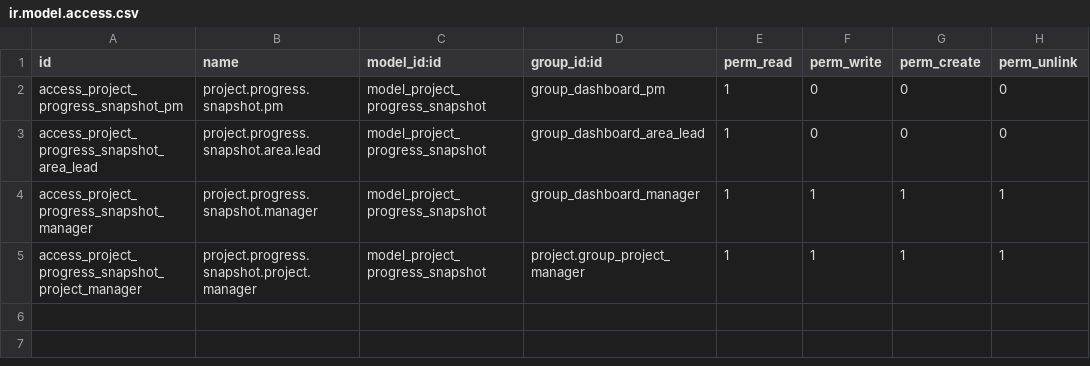
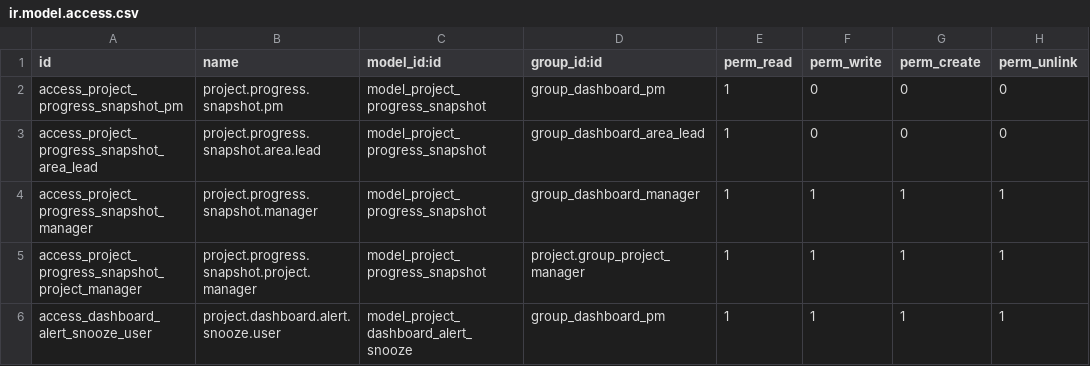
Before and after one commit to primateuy/primateProd, a CSV file: primate_project_dashboard/security/ir.model.access.csv, drawn as a sheet.

Commit message:
[ADD] primate_project_dashboard: carga por area, panel de alertas y paginacion
Carga por area: tarjetas de Tecnica, Funcional y Administrativa con tareas
abiertas, bloqueadas, esperando al cliente y vencidas, cada numero con click a
la lista filtrada. La capacidad ocupada usa la ventana configurable y toma como
denominador el tiempo laborable de los empleados con area cargada, para lo que
hr.employee estrena un campo area. Planning se sigue detectando en runtime.
Sin "facturas pendientes de emitir": era del mockup y exige contabilidad.

Panel de alertas con el catalogo completo de la seccion 1.9: hito vencido,
presupuesto de horas por agotarse (amarilla o roja segun consumo y brecha,
ambos umbrales configurables), proyecto sin actividad, timesheets sin cargar,
proyecto sin plan y tarea bloqueada hace mas de X dias. Cada alerta se
identifica por una clave reproducible tipo:modelo:id, asi que el snooze por
usuario sigue aplicando aunque el mensaje cambie de "vencido hace 5 dias" a
"6". Los snoozes vencidos los limpia el cron diario.

Paginacion server-side de 30 filas con boton de cargar mas. Los KPIs y las
tarjetas de area siguen agregando sobre el total: paginar no puede cambiar lo
que dice el portafolio.

Ajustes reorganizado en cuatro bloques (semaforo, alertas, capacidad,
comportamiento) con labels que se leen como frases y no como nombres de campo.
El KPI de cumplimiento tambien redondea a entero.

```diff
--- a/primate_project_dashboard/security/ir.model.access.csv
+++ b/primate_project_dashboard/security/ir.model.access.csv
@@ -5 +5,2 @@ access_project_progress_snapshot_manager,project.progress.snapshot.manager,model
 access_project_progress_snapshot_project_manager,project.progress.snapshot.project.manager,model_project_progress_snapshot,project.group_project_manager,1,1,1,1
+access_dashboard_alert_snooze_user,project.dashboard.alert.snooze.user,model_project_dashboard_alert_snooze,group_dashboard_pm,1,1,1,1
```
Also changed, not shown: 24 other files.
